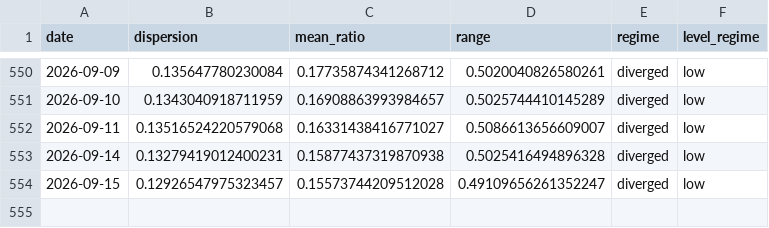
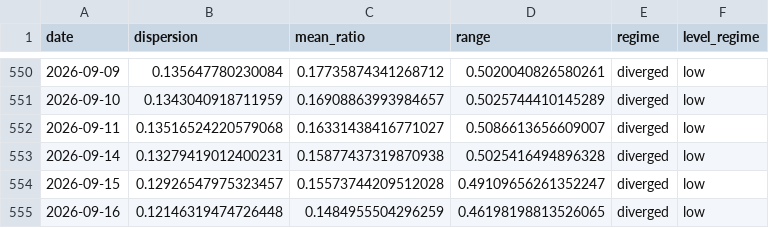
Before and after one commit to tradermonty/uptrend-dashboard, a CSV file: data/sector_dispersion.csv, drawn as a sheet; only a part is shown, gaps mark what is left out.

```diff
--- a/data/sector_dispersion.csv
+++ b/data/sector_dispersion.csv
@@ -554 +554,2 @@ date,dispersion,mean_ratio,range,regime,level_regime
 2026-09-15,0.12926547975323457,0.15573744209512028,0.49109656261352247,diverged,low
+2026-09-16,0.12146319474726448,0.1484955504296259,0.46198198813526065,diverged,low
```
Also changed, not shown: data/industry_summary.csv, data/sector_summary.csv, 2 other files.
